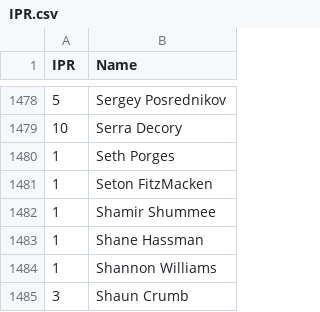
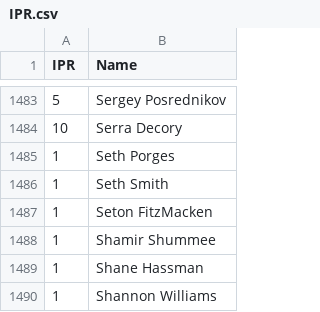
Before and after one commit to Kellan14/kellanatorredeux, a CSV file: mnp-data-archive/IPR.csv, drawn as a sheet; only a part is shown, gaps mark what is left out; the shorter side is filled out with more unchanged rows; the diff covers the shown part only; the diff names each change by its address in the sheet, - before the commit and + after, or states it on an @@ line.

```diff
--- a/mnp-data-archive/IPR.csv
+++ b/mnp-data-archive/IPR.csv
+row 1486: 1 | Seth Smith
```
Also changed, not shown: 5 added rows elsewhere in this file, 1 other file.
